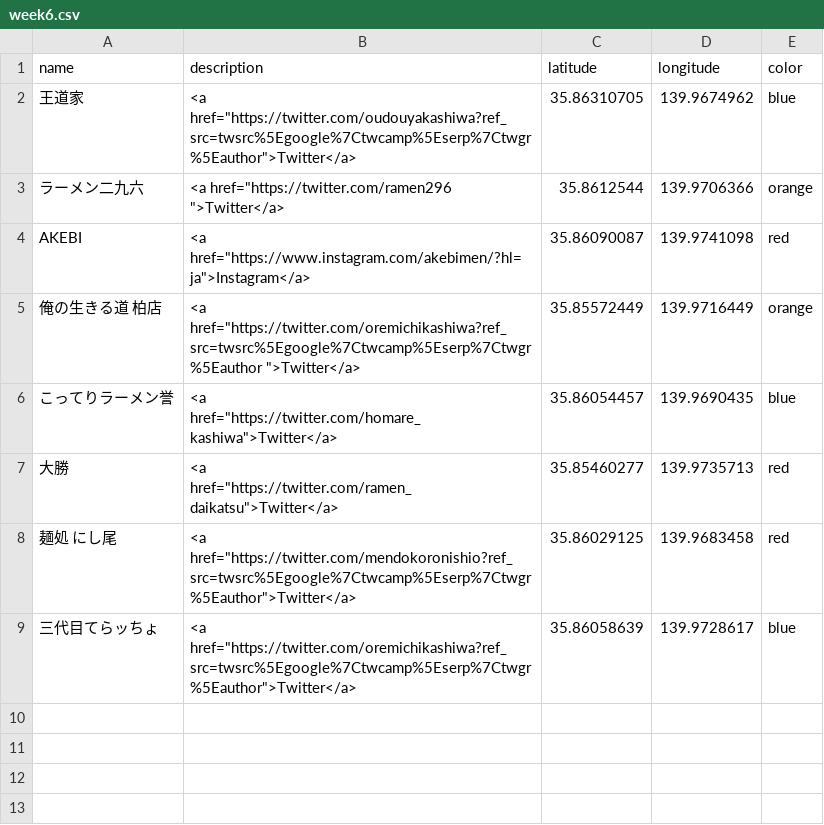
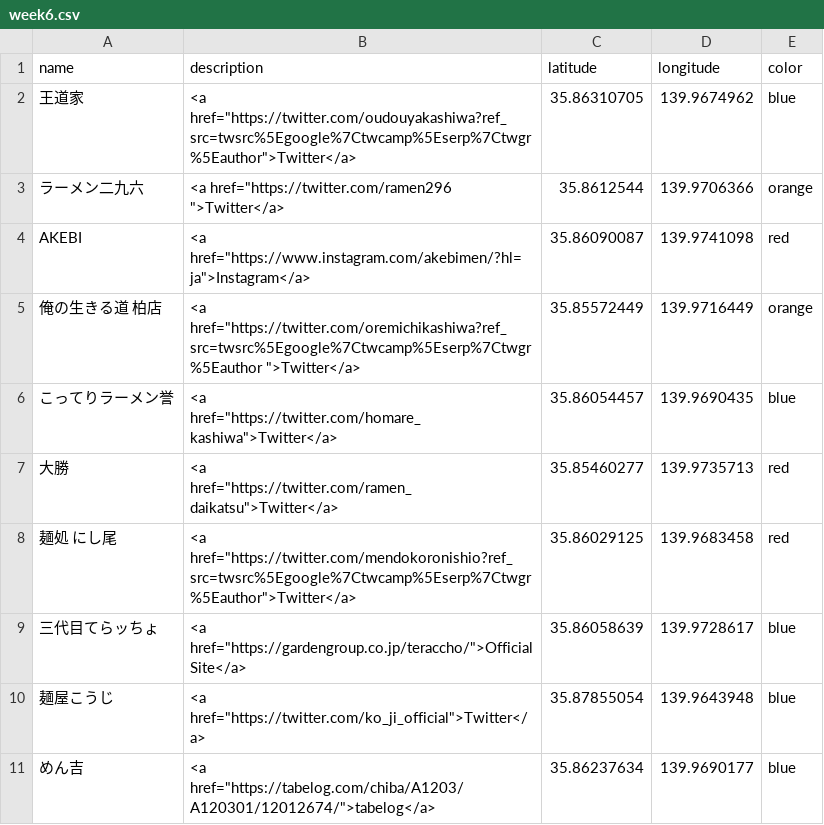
Before and after one commit to greenlandshadow/GIS, a CSV file: week6/week6.csv, drawn as a sheet.

Commit message:
week06

```diff
--- a/week6/week6.csv
+++ b/week6/week6.csv
@@ -8,2 +8,4 @@ AKEBI,"<a href=""https://www.instagram.com/akebimen/?hl=ja"">Instagram</a>",35.8
 麺処　にし尾,"<a href=""https://twitter.com/mendokoronishio?ref_src=twsrc%5Egoogle%7Ctwcamp%5Eserp%7Ctwgr%5Eauthor"">Twitter</a>",35.86029125,139.9683458,red
-三代目てらッちょ,"<a href=""https://twitter.com/oremichikashiwa?ref_src=twsrc%5Egoogle%7Ctwcamp%5Eserp%7Ctwgr%5Eauthor"">Twitter</a>",35.86058639,139.9728617,blue
+三代目てらッちょ,"<a href=""https://gardengroup.co.jp/teraccho/"">Official Site</a>",35.86058639,139.9728617,blue
+麺屋こうじ,"<a href=""https://twitter.com/ko_ji_official"">Twitter</a>",35.87855054,139.9643948,blue
+めん吉,"<a href=""https://tabelog.com/chiba/A1203/A120301/12012674/"">tabelog</a>",35.86237634,139.9690177,blue
```
Also changed, not shown: 2 other files.
